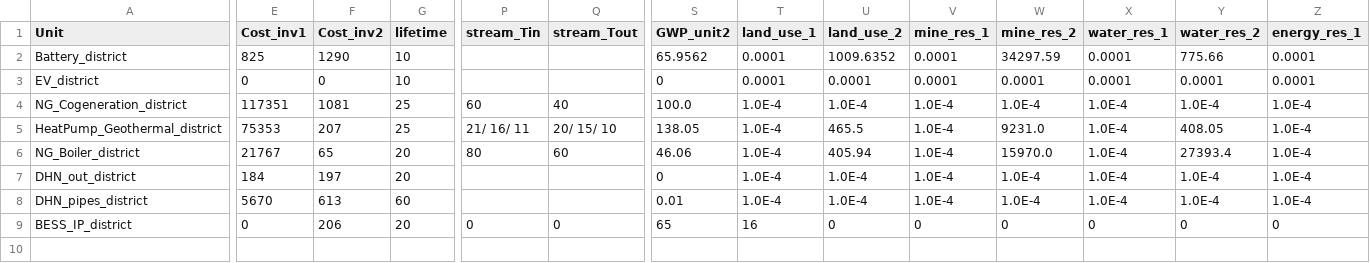
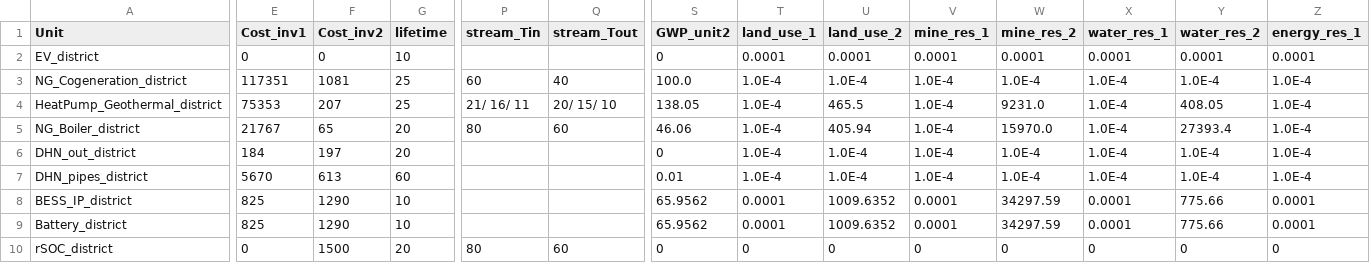
Before and after one commit to IPESE/REHO, a CSV file: reho/data/infrastructure/district_units.csv, drawn as a sheet; only a part is shown, gaps mark what is left out; addresses are those after the commit; rows hold the shown columns only; the diff covers the shown part only; the diff names each change by its address in the sheet, - before the commit and + after, or states it on an @@ line.

Commit message:
Interperiod storage and district units. Sankey and other plots updated

```diff
--- a/reho/data/infrastructure/district_units.csv
+++ b/reho/data/infrastructure/district_units.csv
-E8 (Cost_inv1): 0
+E8 (Cost_inv1): 825
-F8 (Cost_inv2): 206
+F8 (Cost_inv2): 1290
-G8 (lifetime): 20
+G8 (lifetime): 10
-P8 (stream_Tin): 0
+P8 (stream_Tin): (empty)
-Q8 (stream_Tout): 0
+Q8 (stream_Tout): (empty)
-S8 (GWP_unit2): 65
+S8 (GWP_unit2): 65.9562
-T8 (land_use_1): 16
+T8 (land_use_1): 0.0001
-U8 (land_use_2): 0
+U8 (land_use_2): 1009.6352
-V8 (mine_res_1): 0
+V8 (mine_res_1): 0.0001
-W8 (mine_res_2): 0
+W8 (mine_res_2): 34297.59
-X8 (water_res_1): 0
+X8 (water_res_1): 0.0001
-Y8 (water_res_2): 0
+Y8 (water_res_2): 775.66
-Z8 (energy_res_1): 0
+Z8 (energy_res_1): 0.0001
@@ row 2 moved to row 9: Battery_district @@
+row 10: rSOC_district | 0 | 1500 | 20 | 80 | 60 | 0 | 0 | 0 | 0 | 0 | 0 | 0 | 0
```
Also changed, not shown: 14 edited cells elsewhere in this file, reho/plotting/layout.csv, 15 other files.
